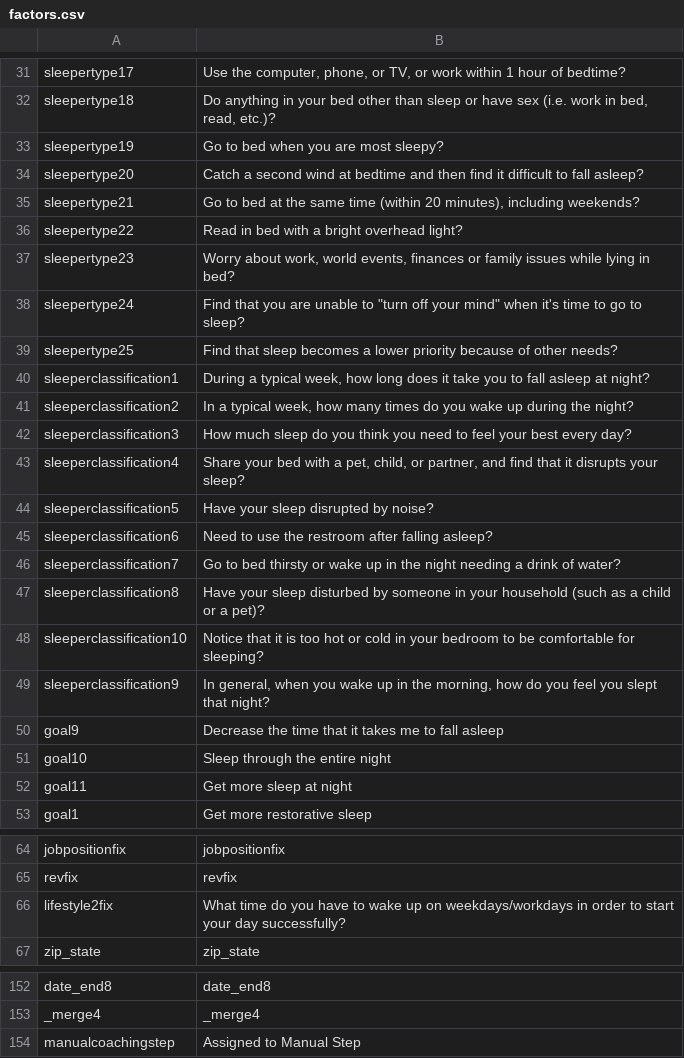
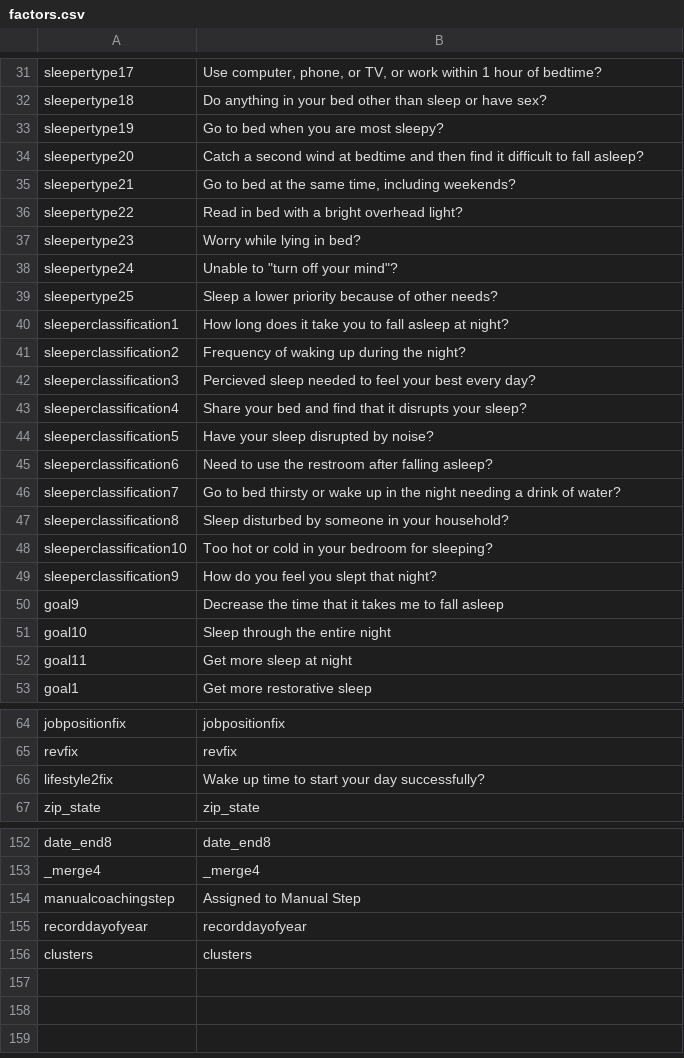
Before and after one commit to Xifip/som, a CSV file: factors.csv, drawn as a sheet; only a part is shown, gaps mark what is left out; the diff covers the shown part only; the diff names each change by its address in the sheet, - before the commit and + after, or states it on an @@ line.

```diff
--- a/factors.csv
+++ b/factors.csv
-B31: Use the computer, phone,…
+B31: Use computer, phone,…
-B32: …or have sex (i.e. work in bed, read, etc.)?
+B32: …or have sex?
-B35: …the same time (within 20 minutes), including weekends?
+B35: …the same time, including weekends?
-B37: Worry about work, world events, finances or family issues while lying…
+B37: Worry while lying…
-B38: Find that you are unable to "turn off your mind" when it's time to go to sleep?
+B38: Unable to "turn off your mind"?
-B39: Find that sleep becomes a lower…
+B39: Sleep a lower…
-B40: During a typical week, how long does…
+B40: How long does…
-B41: In a typical week, how many times do you wake up during…
+B41: Frequency of waking up during…
-B42: How much sleep do you think you need to feel…
+B42: Percieved sleep needed to feel…
-B43: …your bed with a pet, child, or partner, and find…
+B43: …your bed and find…
-B47: Have your sleep disturbed by someone in your household (such as a child or a pet)?
+B47: Sleep disturbed by someone in your household?
-B48: Notice that it is too hot or cold in your bedroom to be comfortable for sleeping?
+B48: Too hot or cold in your bedroom for sleeping?
-B49: In general, when you wake up in the morning, how do you…
+B49: How do you…
-B66: What time do you have to wake up on weekdays/workdays in order to start…
+B66: Wake up time to start…
+row 155: recorddayofyear | recorddayofyear
+row 156: clusters | clusters
```
Also changed, not shown: 17 edited cells elsewhere in this file, 3 other files.
